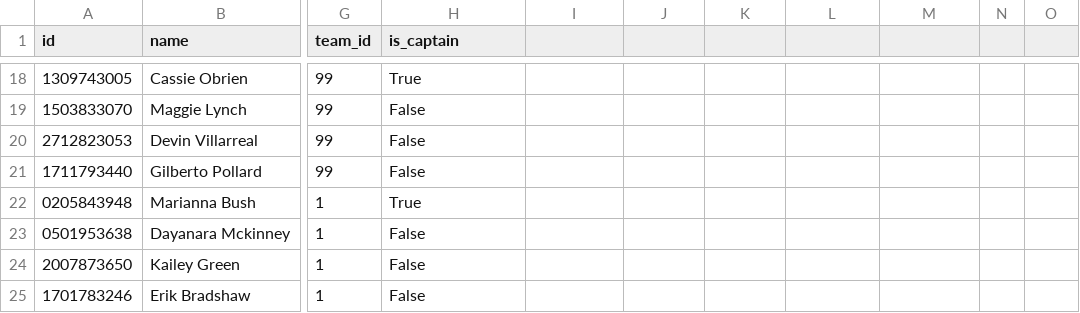
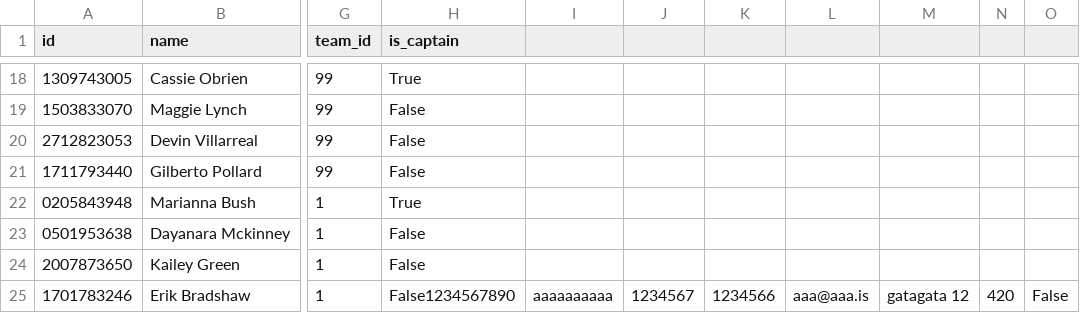
Before and after one commit to rnyaaa/H_41_verklegt_namskeid_1, a CSV file: models/players.csv, drawn as a sheet; only a part is shown, gaps mark what is left out; the diff names each change by its address in the sheet, - before the commit and + after, or states it on an @@ line.

```diff
--- a/models/players.csv
+++ b/models/players.csv
-H25 (is_captain): False
+H25 (is_captain): False1234567890
-I25: (empty)
+I25: aaaaaaaaaa
-J25: (empty)
+J25: 1234567
-K25: (empty)
+K25: 1234566
-L25: (empty)
+L25: aaa@aaa.is
-M25: (empty)
+M25: gatagata 12
-N25: (empty)
+N25: 420
-O25: (empty)
+O25: False
```
Also changed, not shown: models/games.csv, models/playerscore.csv, 12 other files.
